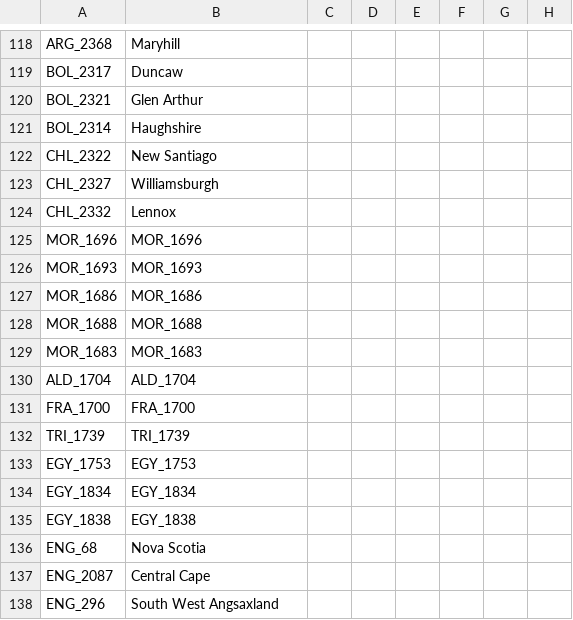
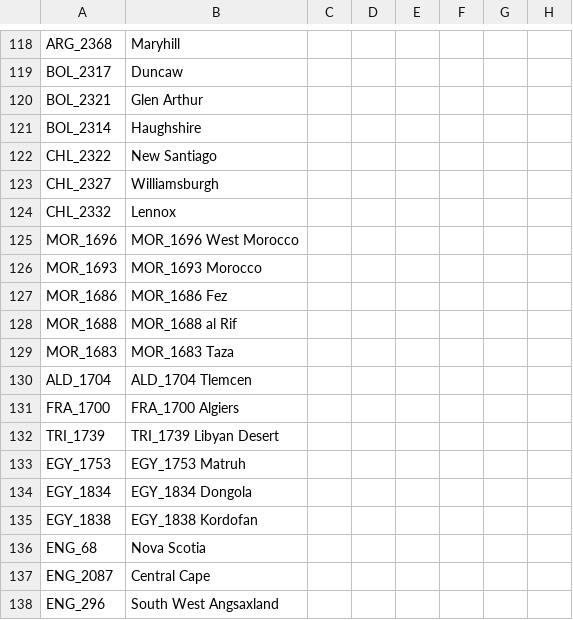
Before and after one commit to MGruar/ChappingtonChroniclesVic2, a CSV file: localisation/0_States.csv, drawn as a sheet; only a part is shown, gaps mark what is left out; the diff covers the shown part only; the diff names each change by its address in the sheet, - before the commit and + after, or states it on an @@ line.

```diff
--- a/localisation/0_States.csv
+++ b/localisation/0_States.csv
-B125: MOR_1696
+B125: MOR_1696 West Morocco
-B126: MOR_1693
+B126: MOR_1693 Morocco
-B127: MOR_1686
+B127: MOR_1686 Fez
-B128: MOR_1688
+B128: MOR_1688 al Rif
-B129: MOR_1683
+B129: MOR_1683 Taza
-B130: ALD_1704
+B130: ALD_1704 Tlemcen
-B131: FRA_1700
+B131: FRA_1700 Algiers
-B132: TRI_1739
+B132: TRI_1739 Libyan Desert
-B133: EGY_1753
+B133: EGY_1753 Matruh
-B134: EGY_1834
+B134: EGY_1834 Dongola
-B135: EGY_1838
+B135: EGY_1838 Kordofan
```
Also changed, not shown: 3 removed rows and 46 edited cells elsewhere in this file.
